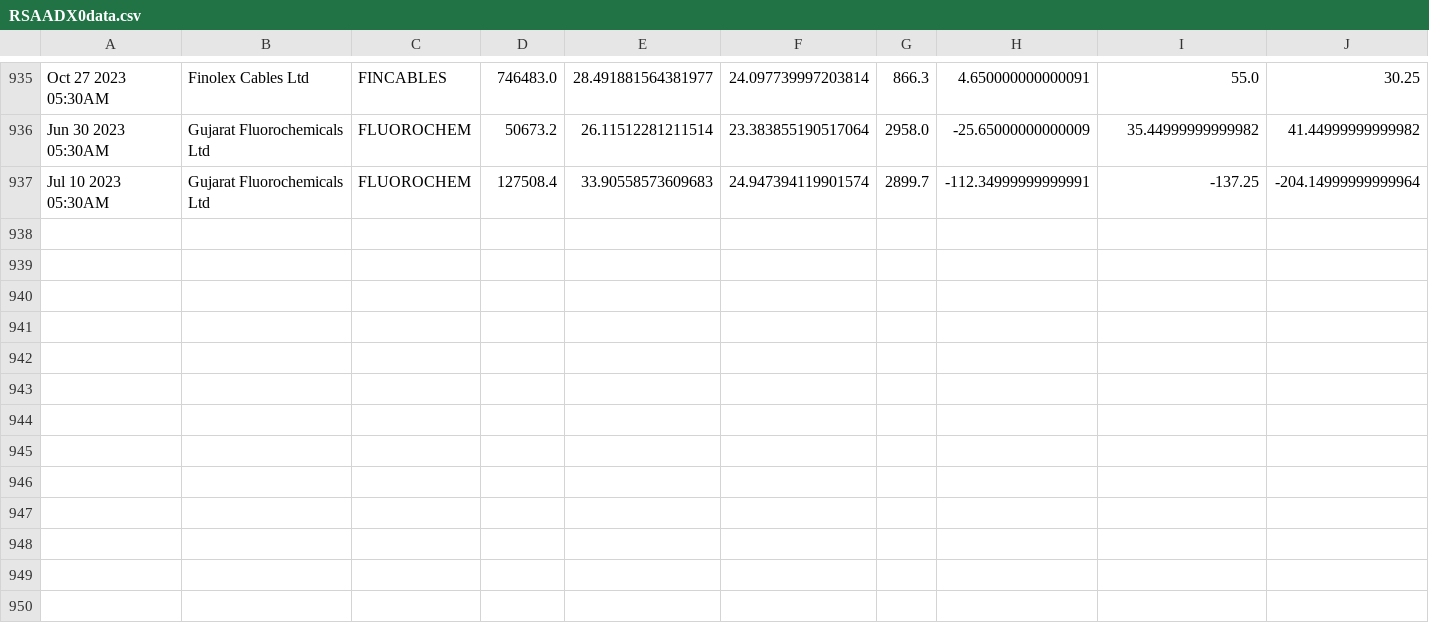
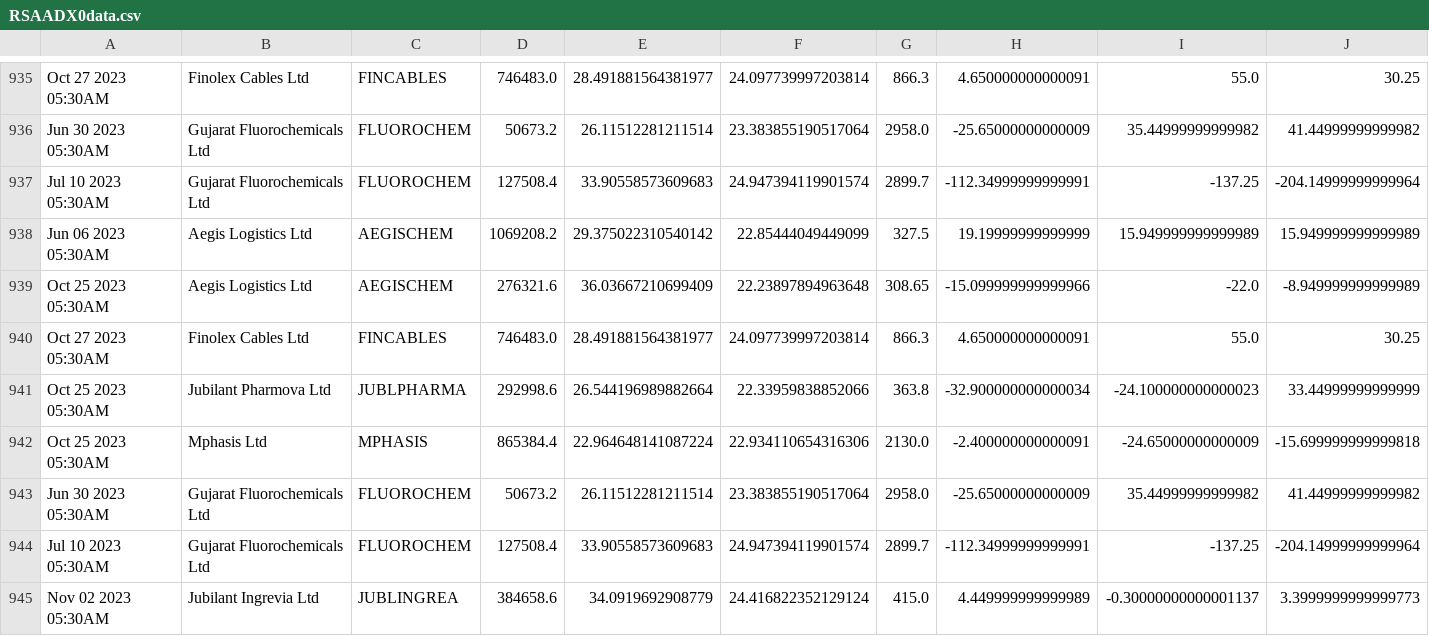
Before and after one commit to bentx/StockSpell, a CSV file: Results/details/RSAADX0data.csv, drawn as a sheet; only a part is shown, gaps mark what is left out; rows hold the shown columns only; the diff names each change by its address in the sheet, - before the commit and + after, or states it on an @@ line.

```diff
--- a/Results/details/RSAADX0data.csv
+++ b/Results/details/RSAADX0data.csv
+row 938: Jun 06 2023 05:30AM | Aegis Logistics Ltd | AEGISCHEM | 1069208.2 | 29.375022310540142 | 22.85444049449099 | 327.5 | 19.19999999999999 | 15.949999999999989 | 15.949999999999989
+row 939: Oct 25 2023 05:30AM | Aegis Logistics Ltd | AEGISCHEM | 276321.6 | 36.03667210699409 | 22.23897894963648 | 308.65 | -15.099999999999966 | -22.0 | -8.949999999999989
+row 940: Oct 27 2023 05:30AM | Finolex Cables Ltd | FINCABLES | 746483.0 | 28.491881564381977 | 24.097739997203814 | 866.3 | 4.650000000000091 | 55.0 | 30.25
+row 941: Oct 25 2023 05:30AM | Jubilant Pharmova Ltd | JUBLPHARMA | 292998.6 | 26.544196989882664 | 22.33959838852066 | 363.8 | -32.900000000000034 | -24.100000000000023 | 33.44999999999999
+row 942: Oct 25 2023 05:30AM | Mphasis Ltd | MPHASIS | 865384.4 | 22.964648141087224 | 22.934110654316306 | 2130.0 | -2.400000000000091 | -24.65000000000009 | -15.699999999999818
+row 943: Jun 30 2023 05:30AM | Gujarat Fluorochemicals Ltd | FLUOROCHEM | 50673.2 | 26.11512281211514 | 23.383855190517064 | 2958.0 | -25.65000000000009 | 35.44999999999982 | 41.44999999999982
+row 944: Jul 10 2023 05:30AM | Gujarat Fluorochemicals Ltd | FLUOROCHEM | 127508.4 | 33.90558573609683 | 24.947394119901574 | 2899.7 | -112.34999999999991 | -137.25 | -204.14999999999964
+row 945: Nov 02 2023 05:30AM | Jubilant Ingrevia Ltd | JUBLINGREA | 384658.6 | 34.0919692908779 | 24.416822352129124 | 415.0 | 4.449999999999989 | -0.30000000000001137 | 3.3999999999999773
```
Also changed, not shown: Results/details/1WA10data.csv, Results/details/RSAADX2data.csv, 35 other files.
